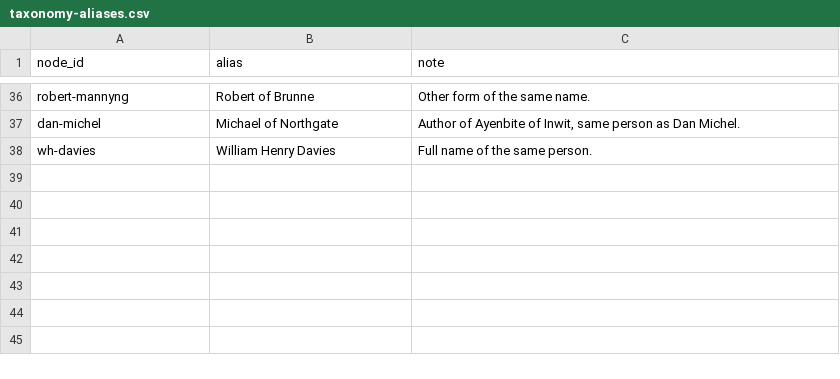
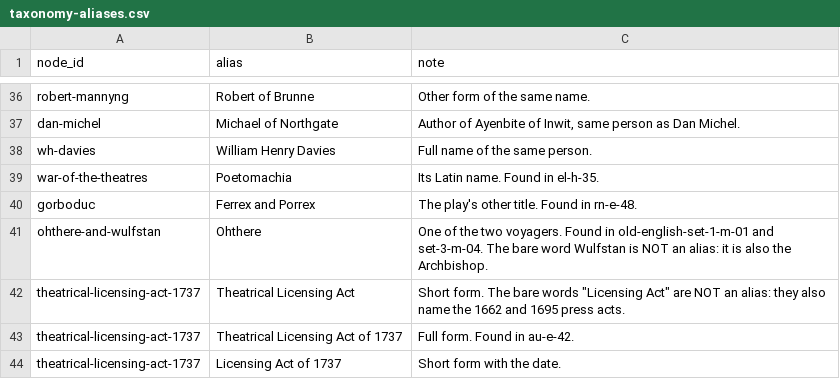
Before and after one commit to afsar069/akexplained-site, a CSV file: supabase/data/taxonomy-aliases.csv, drawn as a sheet; only a part is shown, gaps mark what is left out; the diff names each change by its address in the sheet, - before the commit and + after, or states it on an @@ line.

```diff
--- a/supabase/data/taxonomy-aliases.csv
+++ b/supabase/data/taxonomy-aliases.csv
+row 39: war-of-the-theatres | Poetomachia | Its Latin name. Found in el-h-35.
+row 40: gorboduc | Ferrex and Porrex | The play's other title. Found in rn-e-48.
+row 41: ohthere-and-wulfstan | Ohthere | One of the two voyagers. Found in old-english-set-1-m-01 and set-3-m-04. The bare word Wulfstan is NOT an alias: it is also the Archbishop.
+row 42: theatrical-licensing-act-1737 | Theatrical Licensing Act | Short form. The bare words "Licensing Act" are NOT an alias: they also name the 1662 and 1695 press acts.
+row 43: theatrical-licensing-act-1737 | Theatrical Licensing Act of 1737 | Full form. Found in au-e-42.
+row 44: theatrical-licensing-act-1737 | Licensing Act of 1737 | Short form with the date.
```
Also changed, not shown: supabase/data/taxonomy-british-v2.csv, supabase/data/taxonomy-master-reference.csv, 17 other files.
